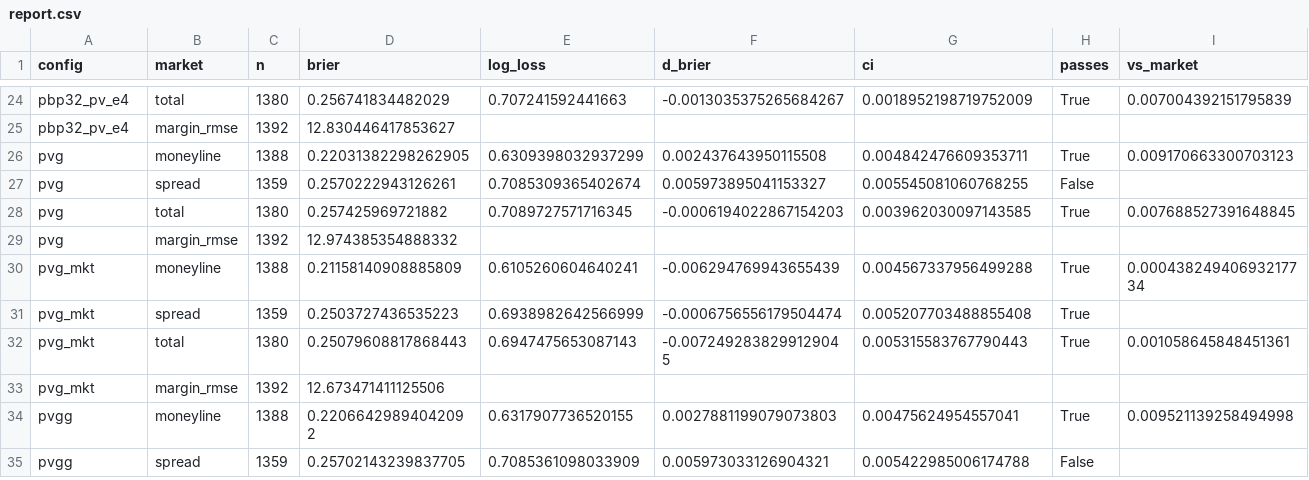
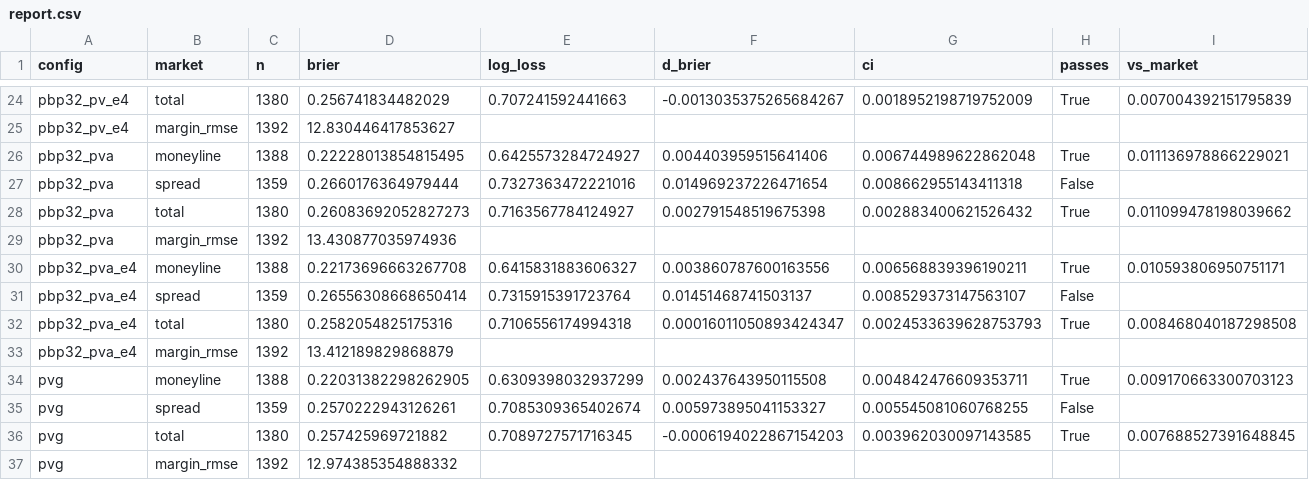
Before and after one commit to mefortunato/runitback, a CSV file: experiments/nfl/playervalues/report.csv, drawn as a sheet; only a part is shown, gaps mark what is left out; the shorter side is filled out with more unchanged rows; rows hold the shown columns only; the diff names each change by its address in the sheet, - before the commit and + after, or states it on an @@ line.

```diff
--- a/experiments/nfl/playervalues/report.csv
+++ b/experiments/nfl/playervalues/report.csv
+row 26: pbp32_pva | moneyline | 1388 | 0.22228013854815495 | 0.6425573284724927 | 0.004403959515641406 | 0.006744989622862048 | True | 0.011136978866229021
+row 27: pbp32_pva | spread | 1359 | 0.2660176364979444 | 0.7327363472221016 | 0.014969237226471654 | 0.008662955143411318 | False
+row 28: pbp32_pva | total | 1380 | 0.26083692052827273 | 0.7163567784124927 | 0.002791548519675398 | 0.002883400621526432 | True | 0.011099478198039662
+row 29: pbp32_pva | margin_rmse | 1392 | 13.430877035974936
+row 30: pbp32_pva_e4 | moneyline | 1388 | 0.22173696663267708 | 0.6415831883606327 | 0.003860787600163556 | 0.006568839396190211 | True | 0.010593806950751171
+row 31: pbp32_pva_e4 | spread | 1359 | 0.26556308668650414 | 0.7315915391723764 | 0.01451468741503137 | 0.008529373147563107 | False
+row 32: pbp32_pva_e4 | total | 1380 | 0.2582054825175316 | 0.7106556174994318 | 0.00016011050893424347 | 0.0024533639628753793 | True | 0.008468040187298508
+row 33: pbp32_pva_e4 | margin_rmse | 1392 | 13.412189829868879
```
Also changed, not shown: experiments/nfl/playervalues/e4/report.csv, experiments/nfl/playervalues/e4/subsets.csv, 19 other files.
